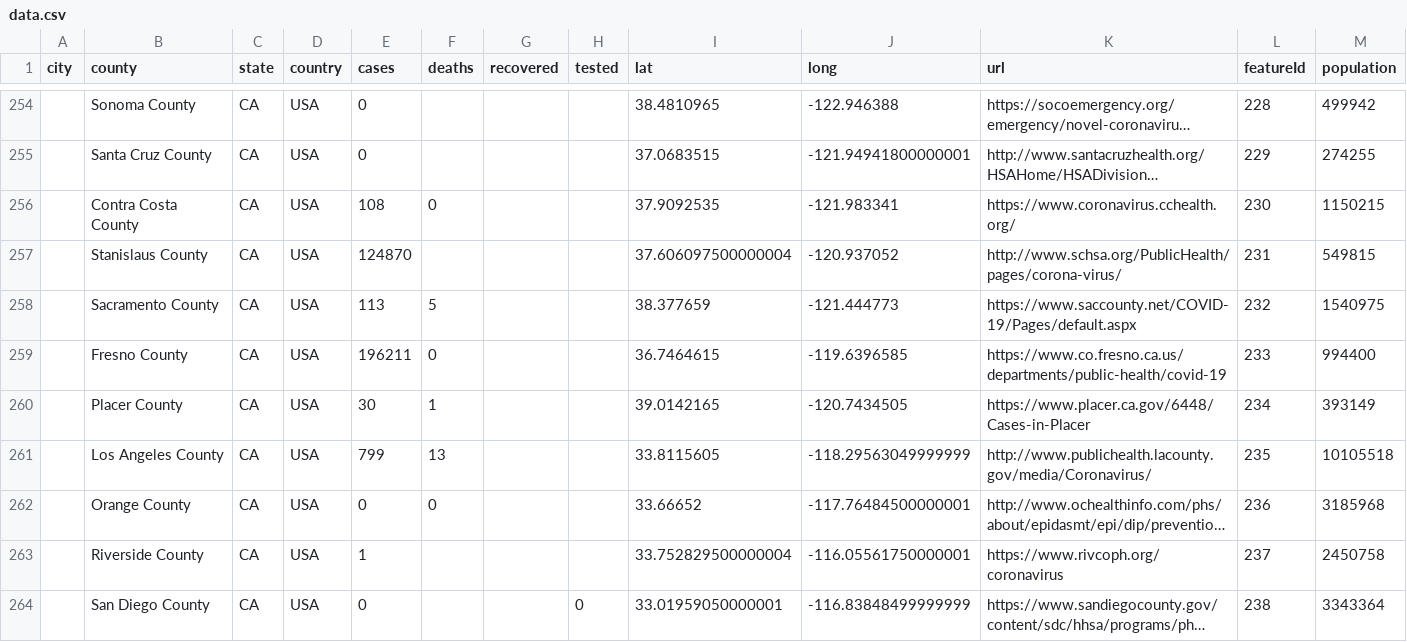
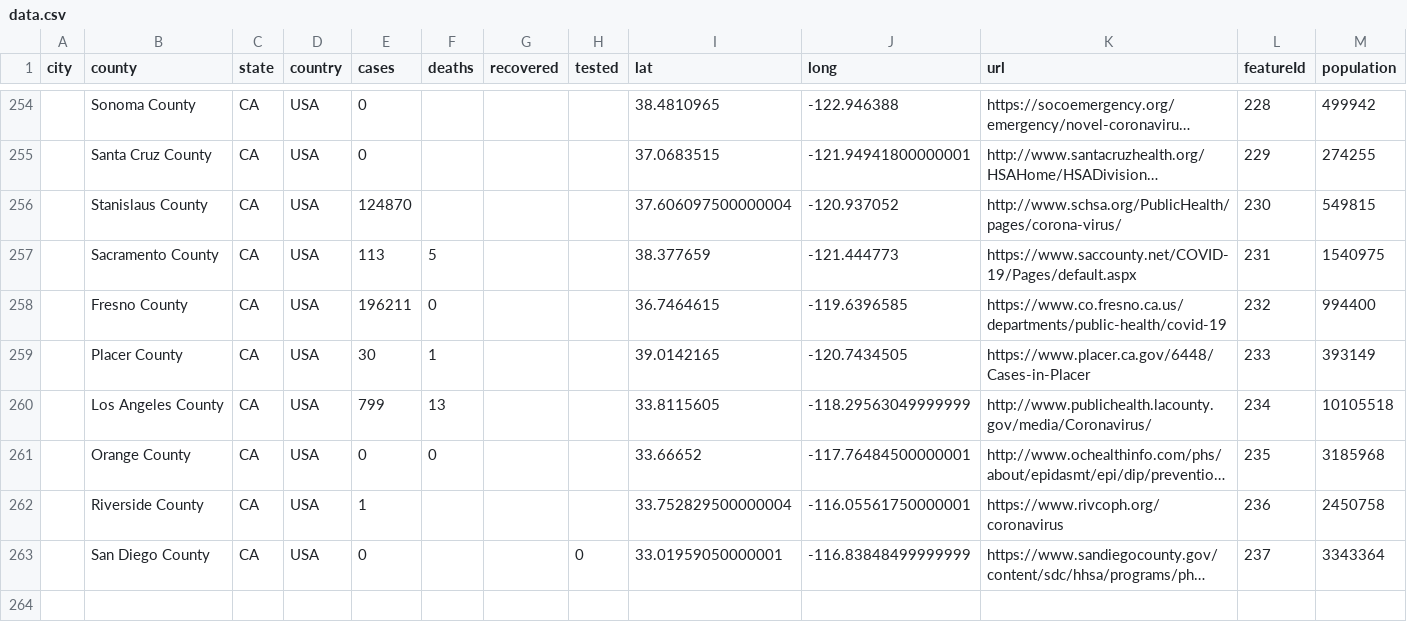
Before and after one commit to qgolsteyn/coronadatascraper, a CSV file: data.csv, drawn as a sheet; only a part is shown, gaps mark what is left out; long unchanged cells end in …; removed rows and columns are numbered as before the commit, all else as after; the diff names each change by its address in the sheet, - before the commit and + after, or states it on an @@ line.

```diff
--- a/data.csv
+++ b/data.csv
-row 256:  | Contra Costa County | CA | USA | 108 | 0 |  |  | 37.9092535 | -121.983341 | https://www.coronavirus.cchealth.org/ | 230 | 1150215
-L256 (featureId): 231
+L256 (featureId): 230
-L257 (featureId): 232
+L257 (featureId): 231
-L258 (featureId): 233
+L258 (featureId): 232
-L259 (featureId): 234
+L259 (featureId): 233
-L260 (featureId): 235
+L260 (featureId): 234
-L261 (featureId): 236
+L261 (featureId): 235
-L262 (featureId): 237
+L262 (featureId): 236
-L263 (featureId): 238
+L263 (featureId): 237
```
Also changed, not shown: 2 other files.
